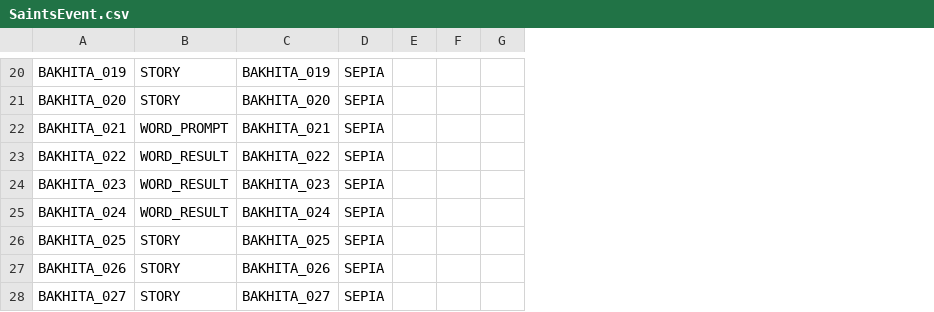
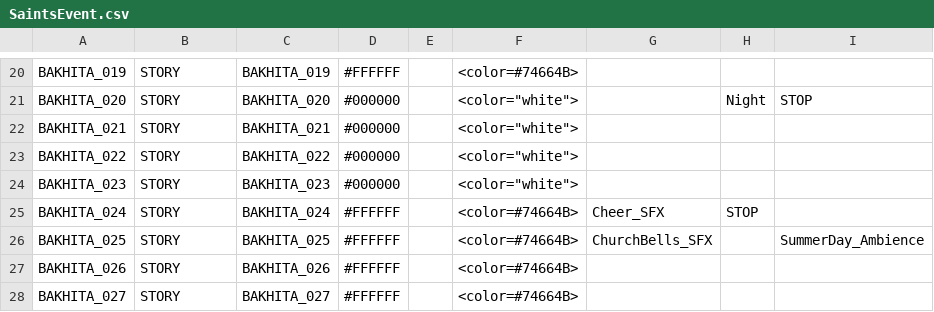
Before and after one commit to baddestguy/SainthoodStories, a CSV file: Assets/Resources/GameData/SaintsEvent.csv, drawn as a sheet; only a part is shown, gaps mark what is left out; removed rows and columns are numbered as before the commit, all else as after; the diff covers the shown part only; the diff names each change by its address in the sheet, - before the commit and + after, or states it on an @@ line.

Commit message:
Bakhita story + temp voice

```diff
--- a/Assets/Resources/GameData/SaintsEvent.csv
+++ b/Assets/Resources/GameData/SaintsEvent.csv
-column D, rows 20-28: all SEPIA
+column D, rows 20-28: #FFFFFF | #000000 | #000000 | #000000 | #000000 | #FFFFFF | #FFFFFF | #FFFFFF | #FFFFFF
-column F, empty
-column G, empty
+column F, rows 20-28: <color=#74664B> | <color="white"> | <color="white"> | <color="white"> | <color="white"> | <color=#74664B> | <color=#74664B> | <color=#74664B> | <color=#74664B>
+column G, rows 25-26: Cheer_SFX | ChurchBells_SFX
+column H, rows 21-25: Night |  |  |  | STOP
+column I, rows 21-26: STOP |  |  |  |  | SummerDay_Ambience
-B22: WORD_PROMPT
+B22: STORY
-B23:B25: WORD_RESULT
+B23:B25: STORY
```
Also changed, not shown: 29 removed rows and 10 edited cells elsewhere in this file, Assets/Resources/GameData/Localization.csv, 13 other files.
